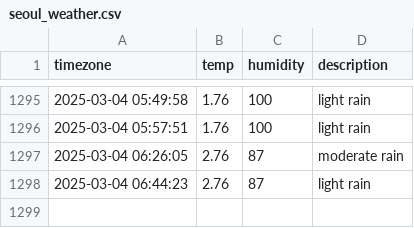
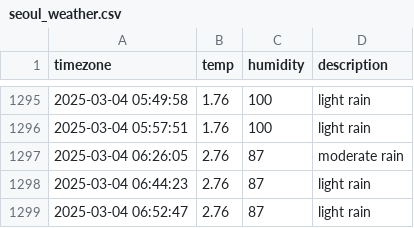
Before and after one commit to ssb0502/seoul_weather, a CSV file: seoul_weather.csv, drawn as a sheet; only a part is shown, gaps mark what is left out.

```diff
--- a/seoul_weather.csv
+++ b/seoul_weather.csv
@@ -1298 +1298,2 @@ timezone,temp,humidity,description
 2025-03-04 06:44:23,2.76,87,light rain
+2025-03-04 06:52:47,2.76,87,light rain
```
